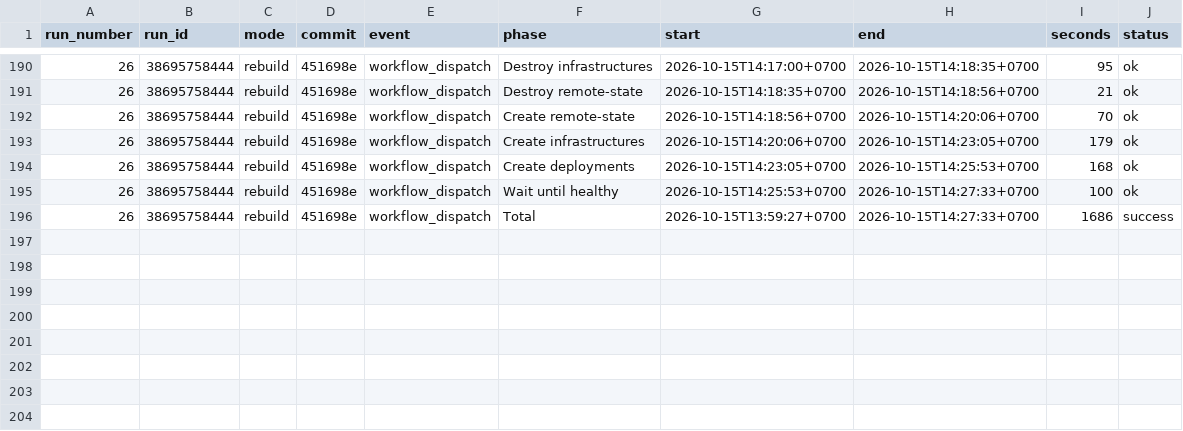
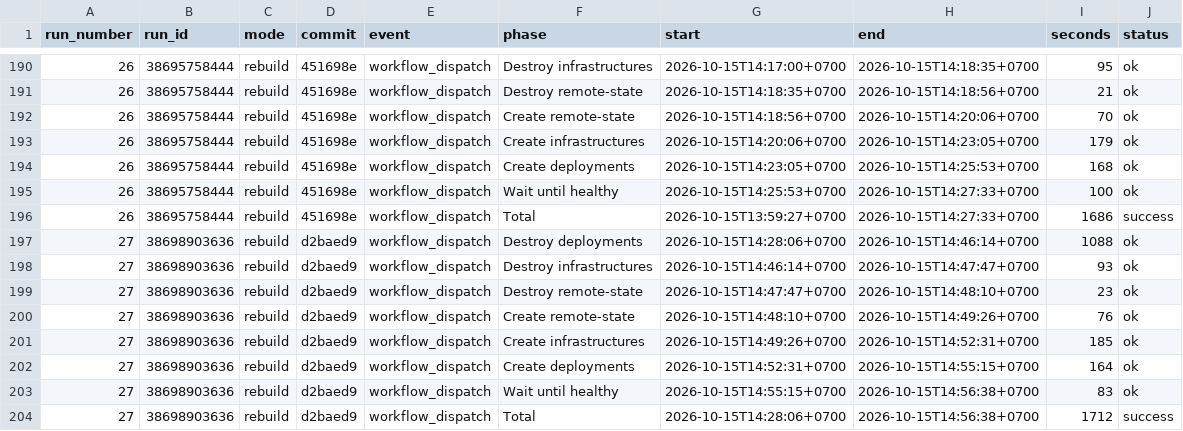
Before and after one commit to leangsengk90/devops2-assessment2, a CSV file: reports/github-actions/timings.csv, drawn as a sheet; only a part is shown, gaps mark what is left out.

```diff
--- a/reports/github-actions/timings.csv
+++ b/reports/github-actions/timings.csv
@@ -196 +196,9 @@ run_number,run_id,mode,commit,event,phase,start,end,seconds,status
 26,38695758444,rebuild,451698e,workflow_dispatch,Total,2026-10-15T13:59:27+0700,2026-10-15T14:27:33+0700,1686,success
+27,38698903636,rebuild,d2baed9,workflow_dispatch,Destroy deployments,2026-10-15T14:28:06+0700,2026-10-15T14:46:14+0700,1088,ok
+27,38698903636,rebuild,d2baed9,workflow_dispatch,Destroy infrastructures,2026-10-15T14:46:14+0700,2026-10-15T14:47:47+0700,93,ok
+27,38698903636,rebuild,d2baed9,workflow_dispatch,Destroy remote-state,2026-10-15T14:47:47+0700,2026-10-15T14:48:10+0700,23,ok
+27,38698903636,rebuild,d2baed9,workflow_dispatch,Create remote-state,2026-10-15T14:48:10+0700,2026-10-15T14:49:26+0700,76,ok
+27,38698903636,rebuild,d2baed9,workflow_dispatch,Create infrastructures,2026-10-15T14:49:26+0700,2026-10-15T14:52:31+0700,185,ok
+27,38698903636,rebuild,d2baed9,workflow_dispatch,Create deployments,2026-10-15T14:52:31+0700,2026-10-15T14:55:15+0700,164,ok
+27,38698903636,rebuild,d2baed9,workflow_dispatch,Wait until healthy,2026-10-15T14:55:15+0700,2026-10-15T14:56:38+0700,83,ok
+27,38698903636,rebuild,d2baed9,workflow_dispatch,Total,2026-10-15T14:28:06+0700,2026-10-15T14:56:38+0700,1712,success
```
Also changed, not shown: reports/github-actions/service-health.csv, 4 other files.
